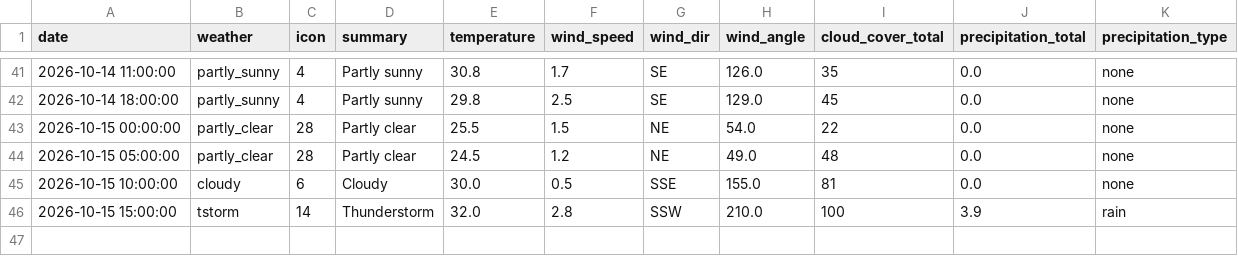
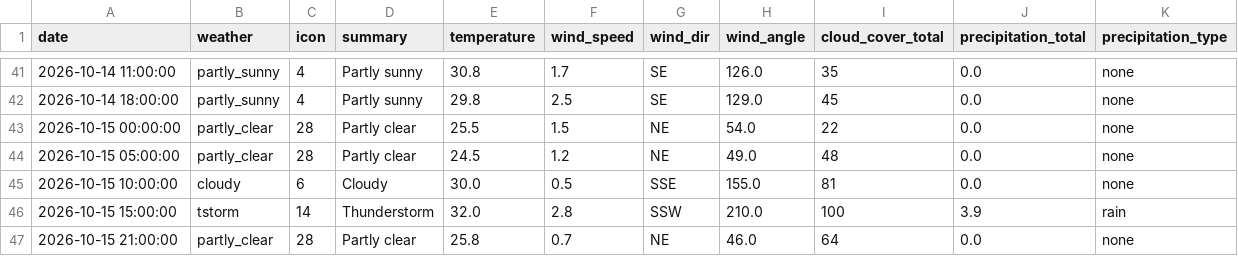
Before and after one commit to raynonpo/Project-Air, a CSV file: hourly_Weather_data.csv, drawn as a sheet; only a part is shown, gaps mark what is left out; the diff names each change by its address in the sheet, - before the commit and + after, or states it on an @@ line.

```diff
--- a/hourly_Weather_data.csv
+++ b/hourly_Weather_data.csv
+row 47: 2026-10-15 21:00:00 | partly_clear | 28 | Partly clear | 25.8 | 0.7 | NE | 46.0 | 64 | 0.0 | none
```
Also changed, not shown: hourly_air_quality.csv.
